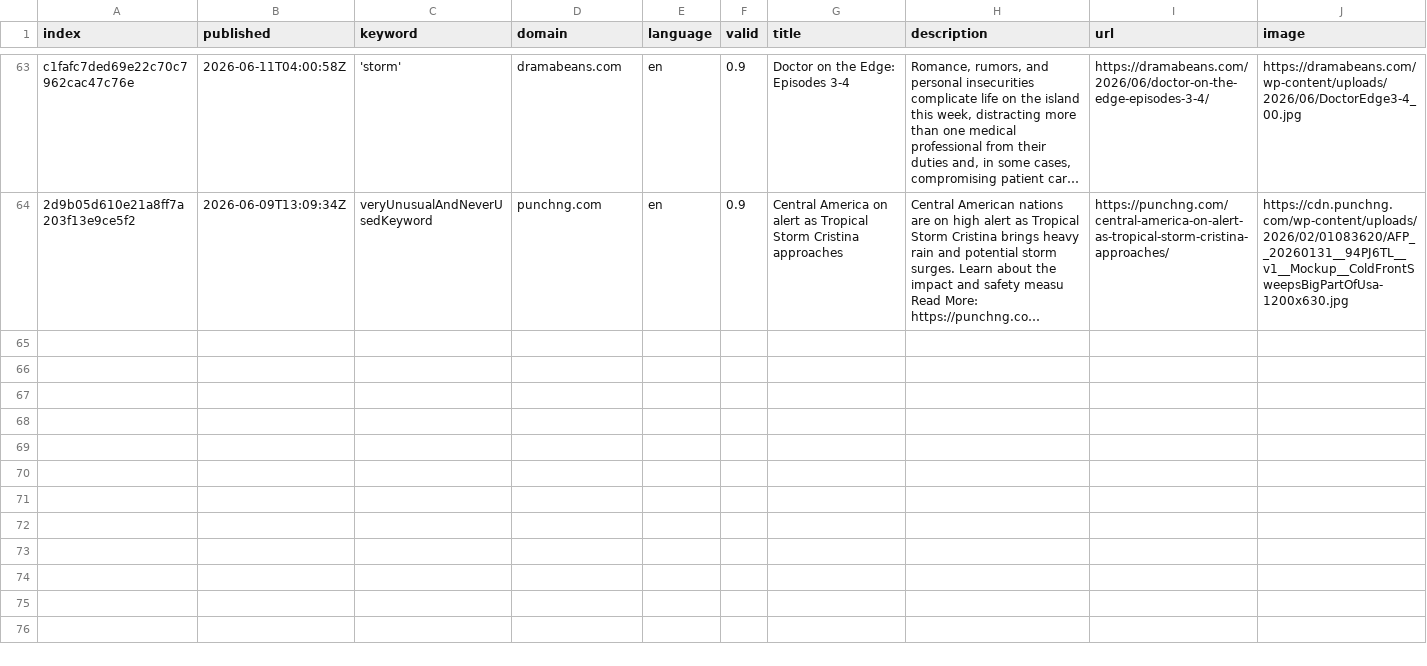
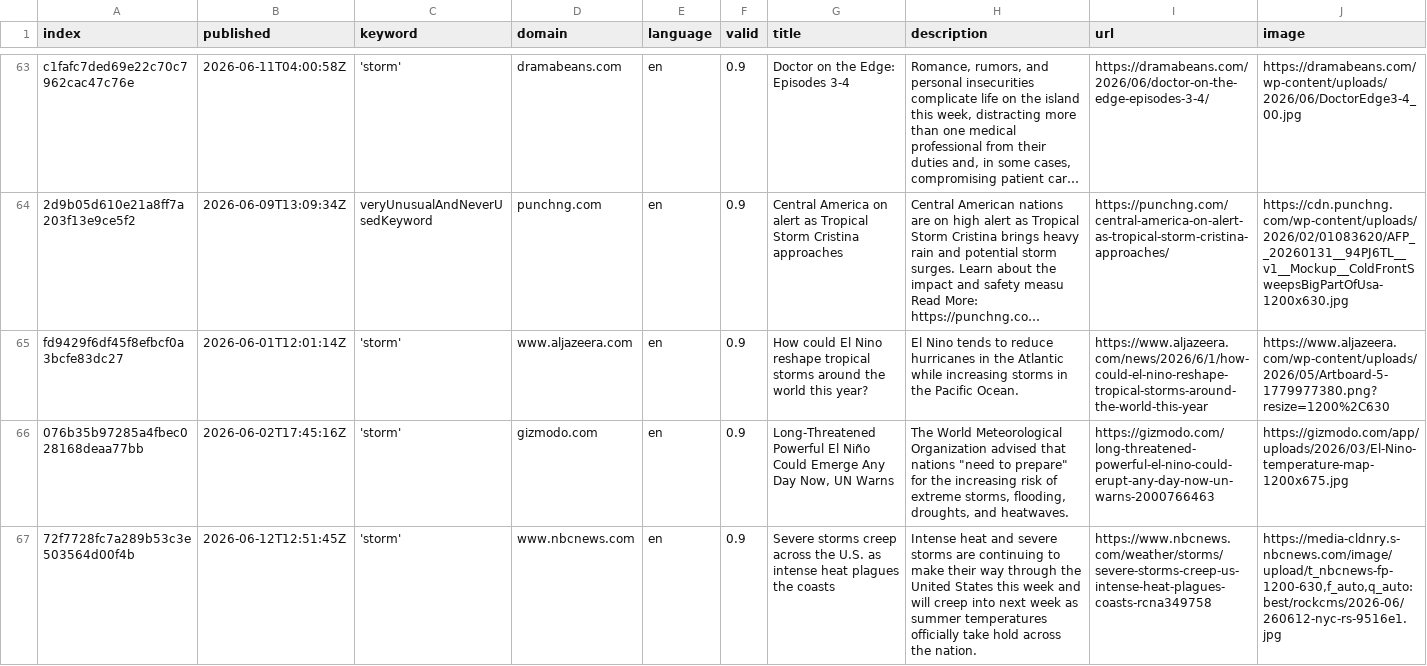
Before and after one commit to friedhumb-news/stormIsComing, a CSV file: csv/news_2026_06.csv, drawn as a sheet; only a part is shown, gaps mark what is left out; long unchanged cells end in …; rows hold the shown columns only; the diff names each change by its address in the sheet, - before the commit and + after, or states it on an @@ line.

```diff
--- a/csv/news_2026_06.csv
+++ b/csv/news_2026_06.csv
+row 65: fd9429f6df45f8efbcf0a3bcfe83dc27 | 2026-06-01T12:01:14Z | 'storm' | www.aljazeera.com | en | 0.9 | How could El Nino reshape tropical storms around the world this year? | El Nino tends to reduce hurricanes in the Atlantic while increasing storms in the Pacific Ocean. | https://www.aljazeera.com/news/2026/6/1/how-could-el-nino-reshape-tropical-storms-around-the-world-this-year | https://www.aljazeera.com/wp-content/uploads/2026/05/Artboard-5-1779977380.png?resize=1200%2C630
+row 66: 076b35b97285a4fbec028168deaa77bb | 2026-06-02T17:45:16Z | 'storm' | gizmodo.com | en | 0.9 | Long-Threatened Powerful El Niño Could Emerge Any Day Now, UN Warns | The World Meteorological Organization advised that nations "need to prepare" for the increasing risk of extreme storms, flooding, droughts, and heatwaves. | https://gizmodo.com/long-threatened-powerful-el-nino-could-erupt-any-day-now-un-warns-2000766463 | https://gizmodo.com/app/uploads/2026/03/El-Nino-temperature-map-1200x675.jpg
+row 67: 72f7728fc7a289b53c3e503564d00f4b | 2026-06-12T12:51:45Z | 'storm' | www.nbcnews.com | en | 0.9 | Severe storms creep across the U.S. as intense heat plagues the coasts | Intense heat and severe storms are continuing to make their way through the United States this week and will creep into next week as summer temperatures officially take hold across the nation. | https://www.nbcnews.com/weather/storms/severe-storms-creep-us-intense-heat-plagues-coasts-rcna349758 | https://media-cldnry.s-nbcnews.com/image/upload/t_nbcnews-fp-1200-630,f_auto,q_auto:best/rockcms/2026-06/260612-nyc-rs-9516e1.jpg
```
Also changed, not shown: csv/news_2026_05.csv, keywords.csv, 1 other file.
